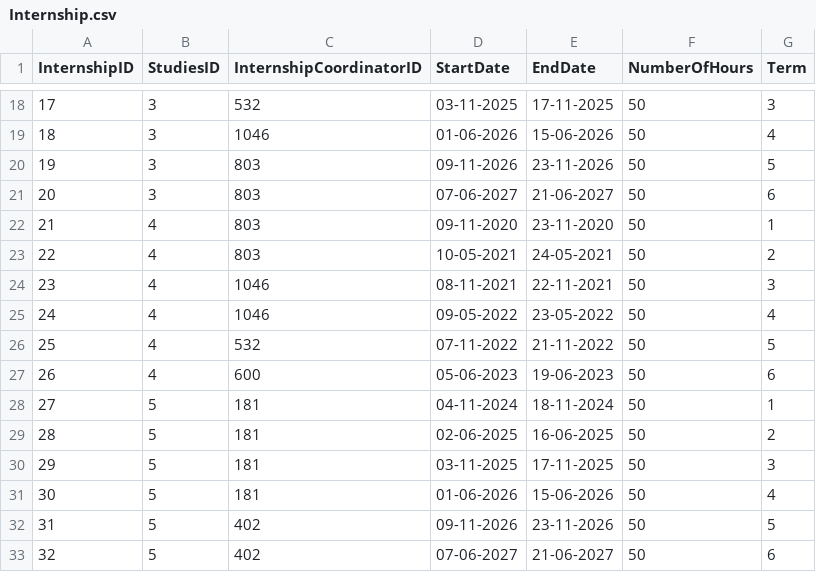
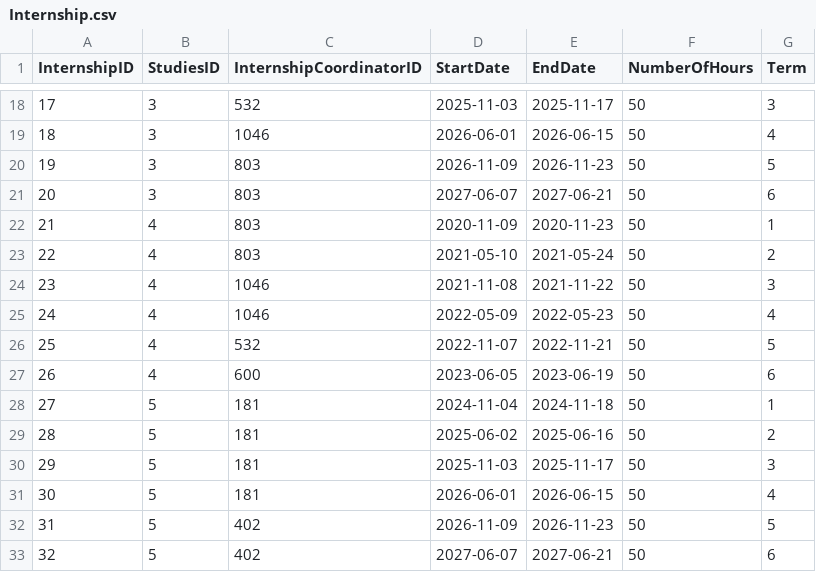
Before and after one commit to Blajszu/College_DataBase_Project, a CSV file: Tables Data/Internship.csv, drawn as a sheet; only a part is shown, gaps mark what is left out; the diff covers the shown part only.

```diff
--- a/Tables Data/Internship.csv
+++ b/Tables Data/Internship.csv
@@ -18,16 +18,16 @@
-17,3,532,03-11-2025,17-11-2025,50,3
-18,3,1046,01-06-2026,15-06-2026,50,4
-19,3,803,09-11-2026,23-11-2026,50,5
-20,3,803,07-06-2027,21-06-2027,50,6
-21,4,803,09-11-2020,23-11-2020,50,1
-22,4,803,10-05-2021,24-05-2021,50,2
-23,4,1046,08-11-2021,22-11-2021,50,3
-24,4,1046,09-05-2022,23-05-2022,50,4
-25,4,532,07-11-2022,21-11-2022,50,5
-26,4,600,05-06-2023,19-06-2023,50,6
-27,5,181,04-11-2024,18-11-2024,50,1
-28,5,181,02-06-2025,16-06-2025,50,2
-29,5,181,03-11-2025,17-11-2025,50,3
-30,5,181,01-06-2026,15-06-2026,50,4
-31,5,402,09-11-2026,23-11-2026,50,5
-32,5,402,07-06-2027,21-06-2027,50,6
+17,3,532,2025-11-03,2025-11-17,50,3
+18,3,1046,2026-06-01,2026-06-15,50,4
+19,3,803,2026-11-09,2026-11-23,50,5
+20,3,803,2027-06-07,2027-06-21,50,6
+21,4,803,2020-11-09,2020-11-23,50,1
+22,4,803,2021-05-10,2021-05-24,50,2
+23,4,1046,2021-11-08,2021-11-22,50,3
+24,4,1046,2022-05-09,2022-05-23,50,4
+25,4,532,2022-11-07,2022-11-21,50,5
+26,4,600,2023-06-05,2023-06-19,50,6
+27,5,181,2024-11-04,2024-11-18,50,1
+28,5,181,2025-06-02,2025-06-16,50,2
+29,5,181,2025-11-03,2025-11-17,50,3
+30,5,181,2026-06-01,2026-06-15,50,4
+31,5,402,2026-11-09,2026-11-23,50,5
+32,5,402,2027-06-07,2027-06-21,50,6
```
Also changed, not shown: 88 edited cells elsewhere in this file, Tables Data/StudiesResult.csv.
